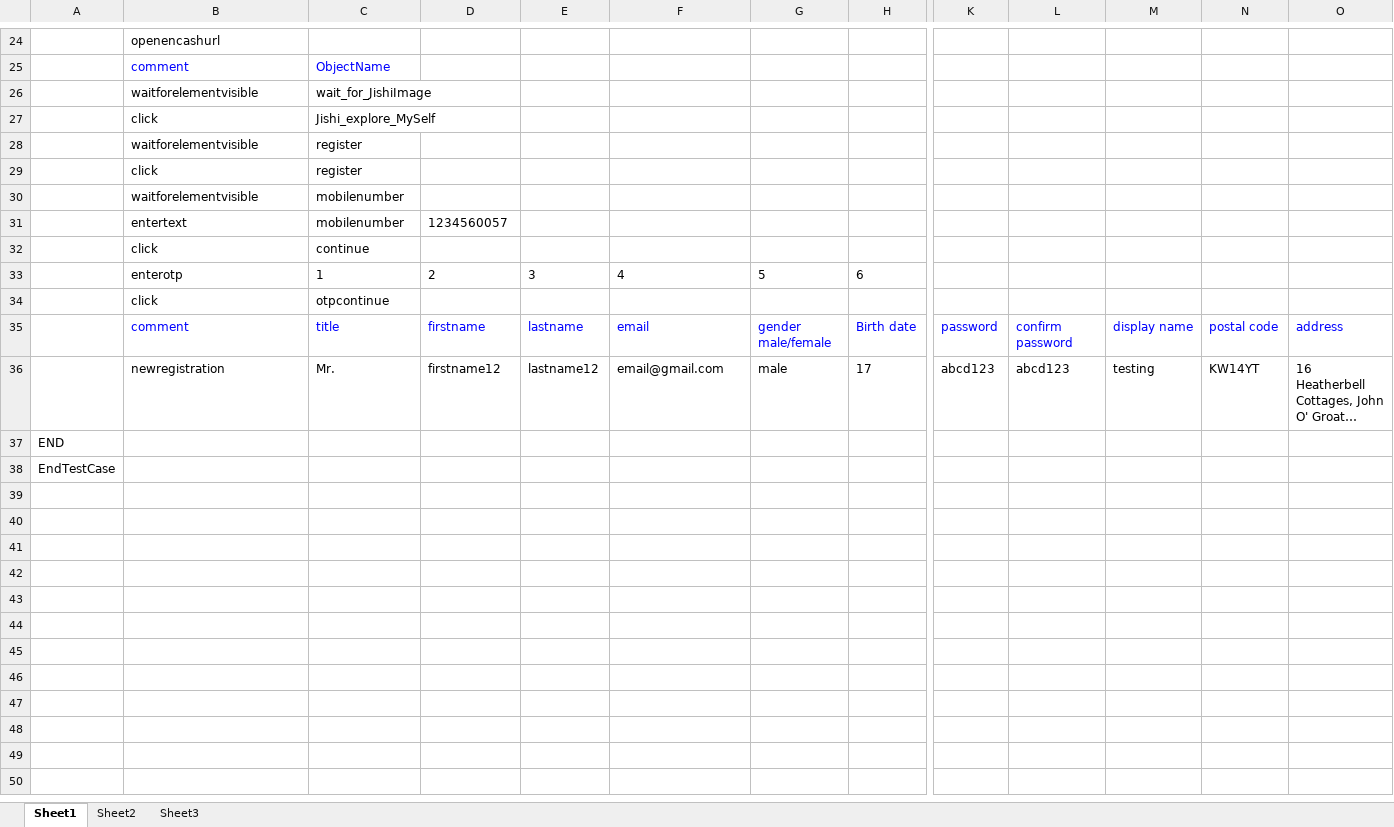
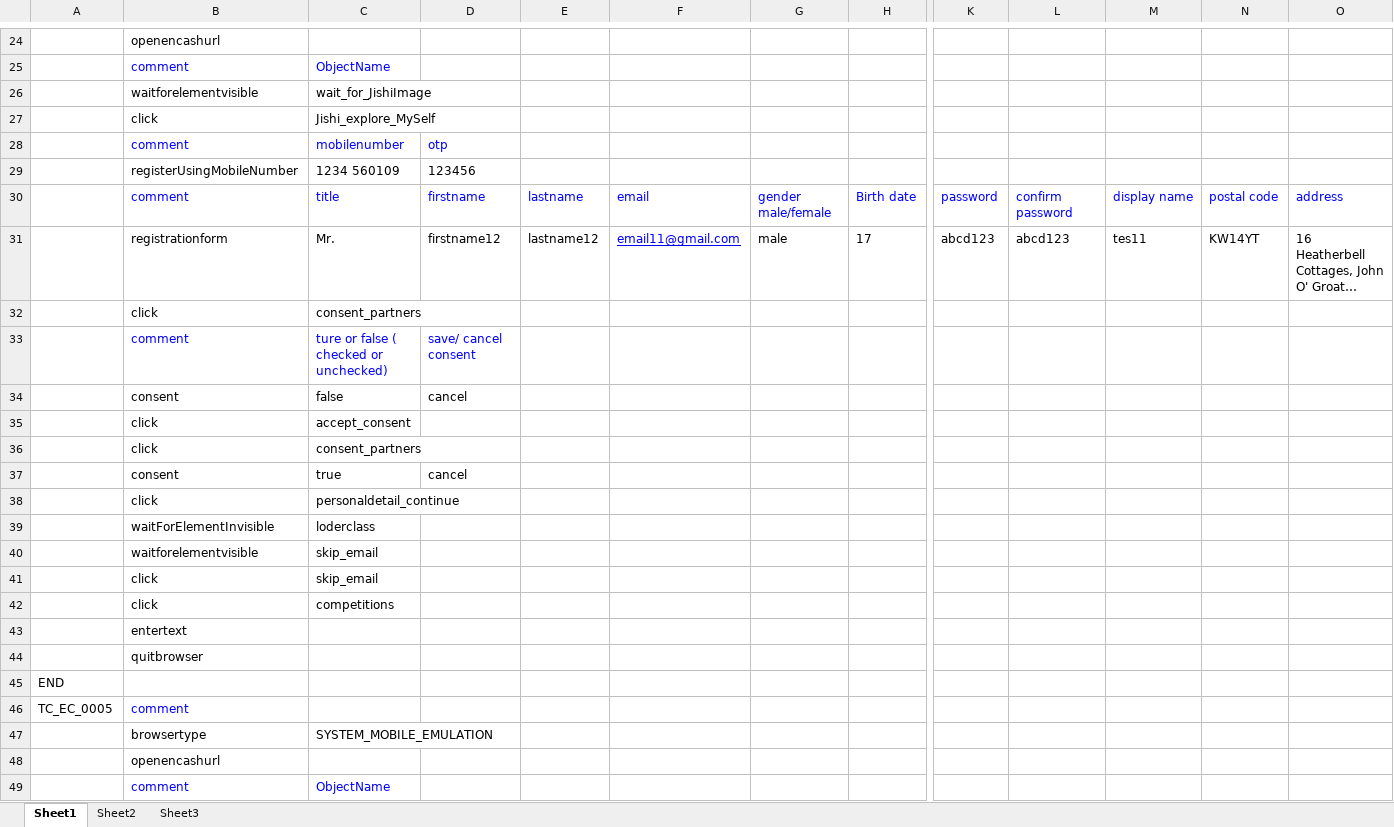
Before and after one commit to Vinod-Kumar-R/AutomationTesting, an Excel workbook: ConfigurationFolder/admin_testcase/TestData.xlsx, sheet Sheet1, drawn as a sheet; only a part is shown, gaps mark what is left out; the shorter side is filled out with more unchanged rows; long unchanged cells end in …; values as stored, in another font and other column widths than the file's, no borders; removed rows and columns are numbered as before the commit, all else as after; rows hold the shown columns only; the diff covers the shown part only; the diff names each change by its address in the sheet, - before the commit and + after, or states it on an @@ line.

```diff
--- a/ConfigurationFolder/admin_testcase/TestData.xlsx (sheet Sheet1)
+++ b/ConfigurationFolder/admin_testcase/TestData.xlsx (sheet Sheet1)
-row 28:  | waitforelementvisible | register
-row 29:  | click | register
-row 30:  | waitforelementvisible | mobilenumber
-row 31:  | entertext | mobilenumber | 1234560057
-row 32:  | click | continue
-row 33:  | enterotp | 1 | 2 | 3 | 4 | 5 | 6
-row 34:  | click | otpcontinue
+row 28:  | comment | mobilenumber | otp
+row 29:  | registerUsingMobileNumber | 1234 560109 | 123456
-B31: newregistration
+B31: registrationform
-F31: email@gmail.com
+F31: email11@gmail.com
@@ F31 underline: off → on, text colour: black → #0000FF @@
-M31: testing
+M31: tes11
+row 32:  | click | consent_partners
+row 33:  | comment | ture or false ( checked or unchecked) | save/ cancel consent
+row 34:  | consent | false | cancel
+row 35:  | click | accept_consent
+row 36:  | click | consent_partners
+row 37:  | consent | true | cancel
+row 38:  | click | personaldetail_continue
+row 39:  | waitForElementInvisible | loderclass
+row 40:  | waitforelementvisible | skip_email
+row 41:  | click | skip_email
+row 42:  | click | competitions
+row 43:  | entertext
+row 44:  | quitbrowser
+row 45: END
+row 46: TC_EC_0005 | comment
+row 47:  | browsertype | SYSTEM_MOBILE_EMULATION
+row 48:  | openencashurl
+row 49:  | comment | ObjectName
```
Also changed, not shown: 16 added rows and cell formats elsewhere in this sheet, ConfigurationFolder/admin_testcase/Testcase.xlsx, 18 other files.
